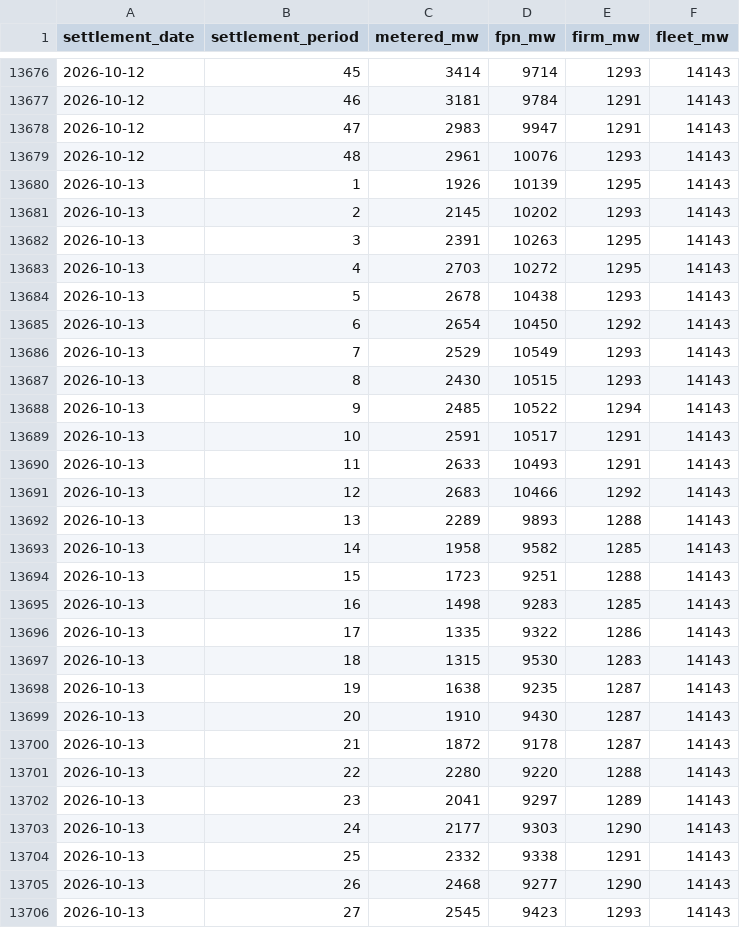
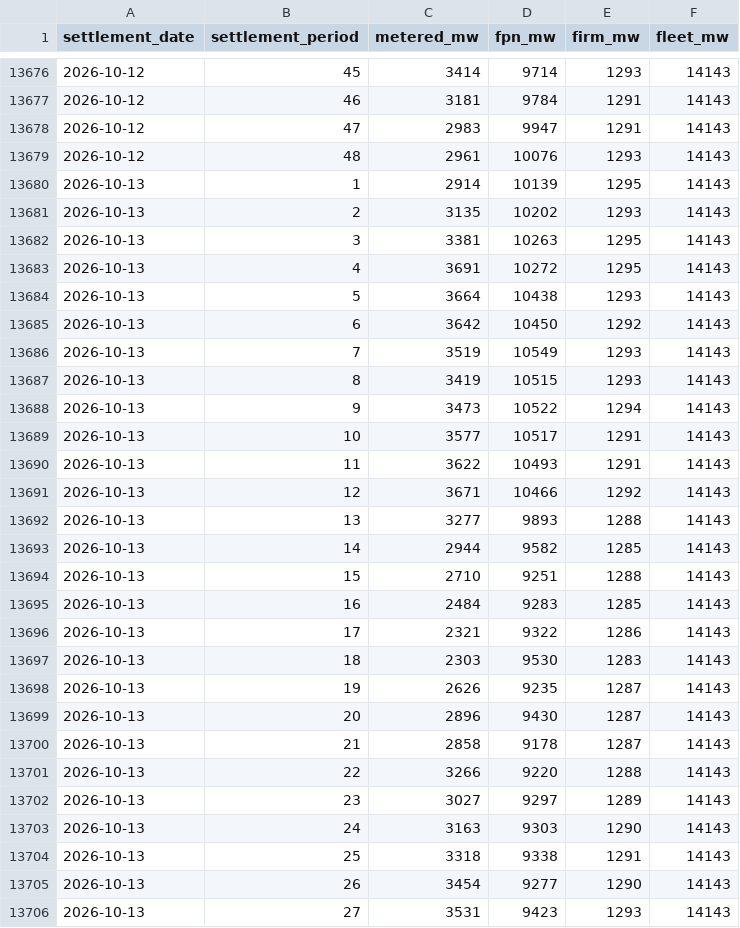
Before and after one commit to richardjlyon/gb-grid-margin, a CSV file: data/history/scotland_wind_2026.csv, drawn as a sheet; only a part is shown, gaps mark what is left out; the diff covers the shown part only.

```diff
--- a/data/history/scotland_wind_2026.csv
+++ b/data/history/scotland_wind_2026.csv
@@ -13679,28 +13679,28 @@ settlement_date,settlement_period,metered_mw,fpn_mw,firm_mw,fleet_mw
 2026-10-12,48,2961,10076,1293,14143
-2026-10-13,1,1926,10139,1295,14143
-2026-10-13,2,2145,10202,1293,14143
-2026-10-13,3,2391,10263,1295,14143
-2026-10-13,4,2703,10272,1295,14143
-2026-10-13,5,2678,10438,1293,14143
-2026-10-13,6,2654,10450,1292,14143
-2026-10-13,7,2529,10549,1293,14143
-2026-10-13,8,2430,10515,1293,14143
-2026-10-13,9,2485,10522,1294,14143
-2026-10-13,10,2591,10517,1291,14143
-2026-10-13,11,2633,10493,1291,14143
-2026-10-13,12,2683,10466,1292,14143
-2026-10-13,13,2289,9893,1288,14143
-2026-10-13,14,1958,9582,1285,14143
-2026-10-13,15,1723,9251,1288,14143
-2026-10-13,16,1498,9283,1285,14143
-2026-10-13,17,1335,9322,1286,14143
-2026-10-13,18,1315,9530,1283,14143
-2026-10-13,19,1638,9235,1287,14143
-2026-10-13,20,1910,9430,1287,14143
-2026-10-13,21,1872,9178,1287,14143
-2026-10-13,22,2280,9220,1288,14143
-2026-10-13,23,2041,9297,1289,14143
-2026-10-13,24,2177,9303,1290,14143
-2026-10-13,25,2332,9338,1291,14143
-2026-10-13,26,2468,9277,1290,14143
-2026-10-13,27,2545,9423,1293,14143
+2026-10-13,1,2914,10139,1295,14143
+2026-10-13,2,3135,10202,1293,14143
+2026-10-13,3,3381,10263,1295,14143
+2026-10-13,4,3691,10272,1295,14143
+2026-10-13,5,3664,10438,1293,14143
+2026-10-13,6,3642,10450,1292,14143
+2026-10-13,7,3519,10549,1293,14143
+2026-10-13,8,3419,10515,1293,14143
+2026-10-13,9,3473,10522,1294,14143
+2026-10-13,10,3577,10517,1291,14143
+2026-10-13,11,3622,10493,1291,14143
+2026-10-13,12,3671,10466,1292,14143
+2026-10-13,13,3277,9893,1288,14143
+2026-10-13,14,2944,9582,1285,14143
+2026-10-13,15,2710,9251,1288,14143
+2026-10-13,16,2484,9283,1285,14143
+2026-10-13,17,2321,9322,1286,14143
+2026-10-13,18,2303,9530,1283,14143
+2026-10-13,19,2626,9235,1287,14143
+2026-10-13,20,2896,9430,1287,14143
+2026-10-13,21,2858,9178,1287,14143
+2026-10-13,22,3266,9220,1288,14143
+2026-10-13,23,3027,9297,1289,14143
+2026-10-13,24,3163,9303,1290,14143
+2026-10-13,25,3318,9338,1291,14143
+2026-10-13,26,3454,9277,1290,14143
+2026-10-13,27,3531,9423,1293,14143
```
Also changed, not shown: 43 edited cells elsewhere in this file, 14 other files.
